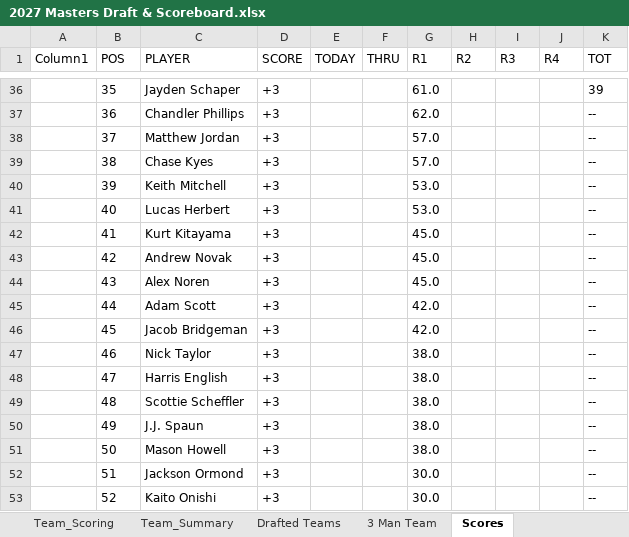
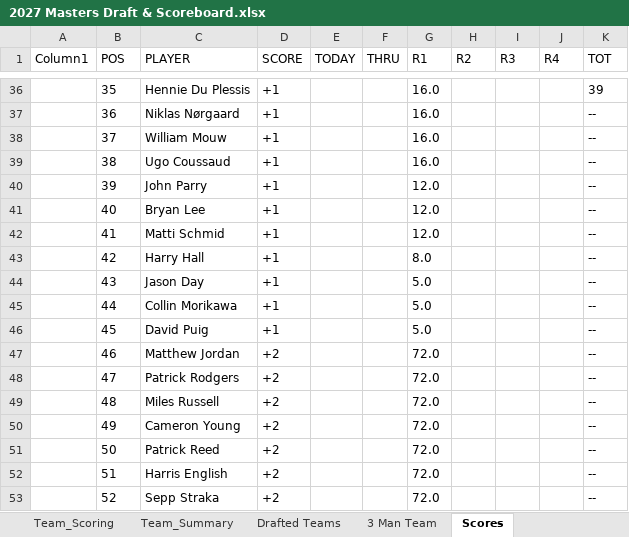
Before and after one commit to Melbs98/2027-Masters-Ctown, an Excel workbook: data/2027 Masters Draft & Scoreboard.xlsx, sheet Scores, drawn as a sheet; only a part is shown, gaps mark what is left out; values as stored, in another font and other column widths than the file's, no borders; table styles not drawn; the diff covers the shown part only; the diff names each change by its address in the sheet, - before the commit and + after, or states it on an @@ line.

```diff
--- a/data/2027 Masters Draft & Scoreboard.xlsx (sheet Scores)
+++ b/data/2027 Masters Draft & Scoreboard.xlsx (sheet Scores)
-C36 (PLAYER): Jayden Schaper
+C36 (PLAYER): Hennie Du Plessis
-D36:D46 (SCORE): +3
+D36:D46 (SCORE): +1
-G36 (R1): 61.0
+G36 (R1): 16.0
-C37 (PLAYER): Chandler Phillips
+C37 (PLAYER): Niklas Nørgaard
-G37 (R1): 62.0
+G37 (R1): 16.0
-C38 (PLAYER): Matthew Jordan
+C38 (PLAYER): William Mouw
-G38:G39 (R1): 57.0
+G38:G39 (R1): 16.0
-C39 (PLAYER): Chase Kyes
+C39 (PLAYER): Ugo Coussaud
-C40 (PLAYER): Keith Mitchell
+C40 (PLAYER): John Parry
-G40:G41 (R1): 53.0
+G40:G41 (R1): 12.0
-C41 (PLAYER): Lucas Herbert
+C41 (PLAYER): Bryan Lee
-C42 (PLAYER): Kurt Kitayama
+C42 (PLAYER): Matti Schmid
-G42 (R1): 45.0
+G42 (R1): 12.0
-C43 (PLAYER): Andrew Novak
+C43 (PLAYER): Harry Hall
-G43 (R1): 45.0
+G43 (R1): 8.0
-C44 (PLAYER): Alex Noren
+C44 (PLAYER): Jason Day
-G44 (R1): 45.0
+G44 (R1): 5.0
-C45 (PLAYER): Adam Scott
+C45 (PLAYER): Collin Morikawa
-G45:G46 (R1): 42.0
+G45:G46 (R1): 5.0
-C46 (PLAYER): Jacob Bridgeman
+C46 (PLAYER): David Puig
-C47 (PLAYER): Nick Taylor
+C47 (PLAYER): Matthew Jordan
-D47:D53 (SCORE): +3
+D47:D53 (SCORE): +2
-G47:G51 (R1): 38.0
+G47:G51 (R1): 72.0
-C48 (PLAYER): Harris English
+C48 (PLAYER): Patrick Rodgers
-C49 (PLAYER): Scottie Scheffler
+C49 (PLAYER): Miles Russell
-C50 (PLAYER): J.J. Spaun
+C50 (PLAYER): Cameron Young
-C51 (PLAYER): Mason Howell
+C51 (PLAYER): Patrick Reed
-C52 (PLAYER): Jackson Ormond
+C52 (PLAYER): Harris English
-G52:G53 (R1): 30.0
+G52:G53 (R1): 72.0
-C53 (PLAYER): Kaito Onishi
+C53 (PLAYER): Sepp Straka
```
Also changed, not shown: 263 edited cells elsewhere in this sheet, 1 other file.
